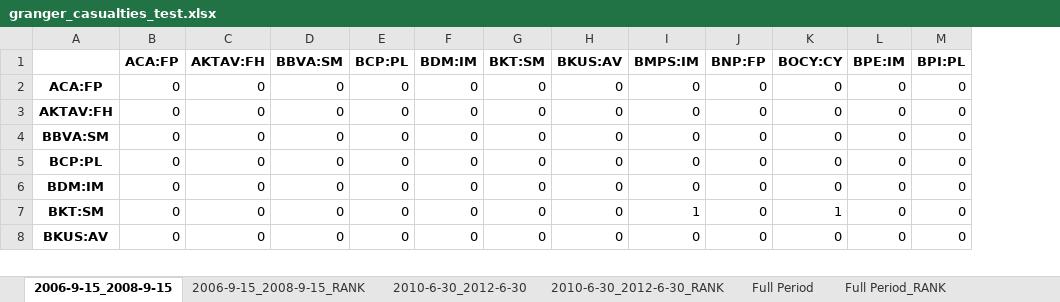
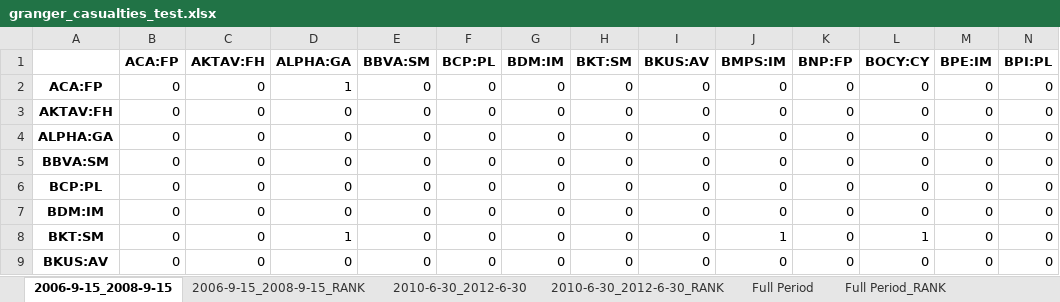
Before and after one commit to LeoCo/systemic_risk_measures, an Excel workbook: Output/granger_casualties_test.xlsx, sheet 2006-9-15_2008-9-15, drawn as a sheet; only a part is shown; values as stored, in another font and other column widths than the file's, no borders; addresses are those after the commit; rows hold the shown columns only; the diff names each change by its address in the sheet, - before the commit and + after, or states it on an @@ line.

```diff
--- a/Output/granger_casualties_test.xlsx (sheet 2006-9-15_2008-9-15)
+++ b/Output/granger_casualties_test.xlsx (sheet 2006-9-15_2008-9-15)
+column D (ALPHA:GA), rows 2-3: 1 | 0; rows 5-9: 0 | 0 | 0 | 1 | 0
+row 4: ALPHA:GA | 0 | 0 | 0 | 0 | 0 | 0 | 0 | 0 | 0 | 0 | 0 | 0 | 0
```
Also changed, not shown: sheet 2010-6-30_2012-6-30, sheet Full Period, sheet 2006-9-15_2008-9-15_RANK, sheet Full Period_RANK, sheet 2010-6-30_2012-6-30_RANK, 4 other files.
